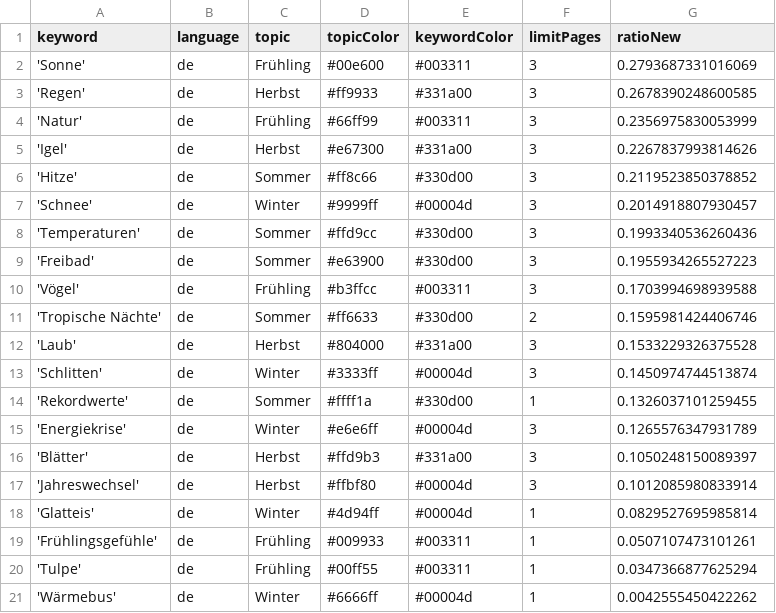
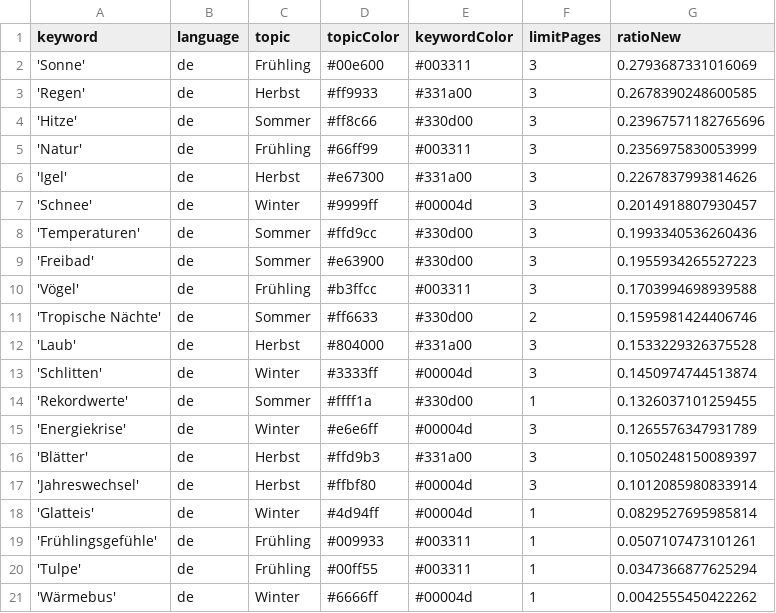
Before and after one commit to magaliekathrin-news/winterIsComing2, a CSV file: keywords.csv, drawn as a sheet; removed rows and columns are numbered as before the commit, all else as after; the diff names each change by its address in the sheet, - before the commit and + after, or states it on an @@ line.

```diff
--- a/keywords.csv
+++ b/keywords.csv
+row 4: 'Hitze' | de | Sommer | #ff8c66 | #330d00 | 3 | 0.23967571182765696
-row 6: 'Hitze' | de | Sommer | #ff8c66 | #330d00 | 3 | 0.2119523850378852
```
Also changed, not shown: 1 other file.
